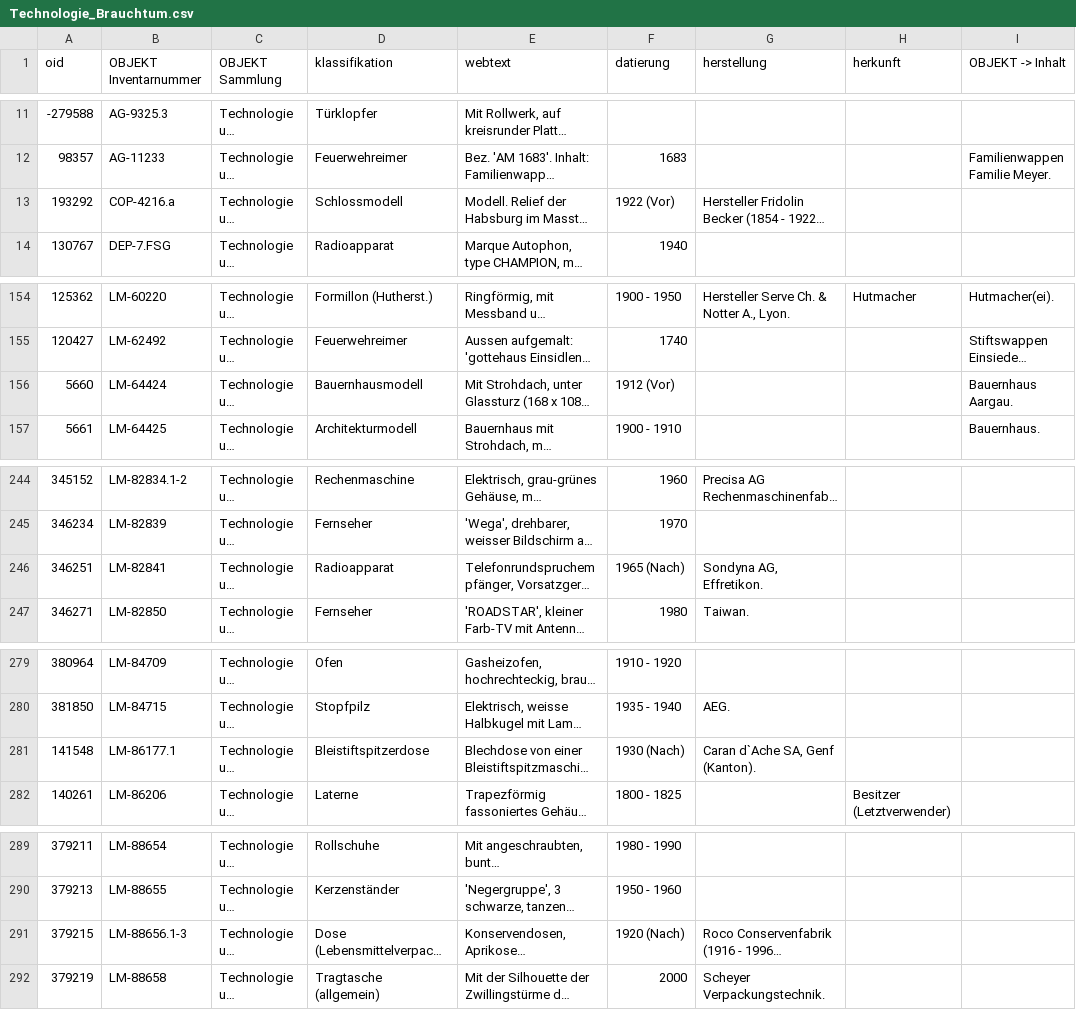
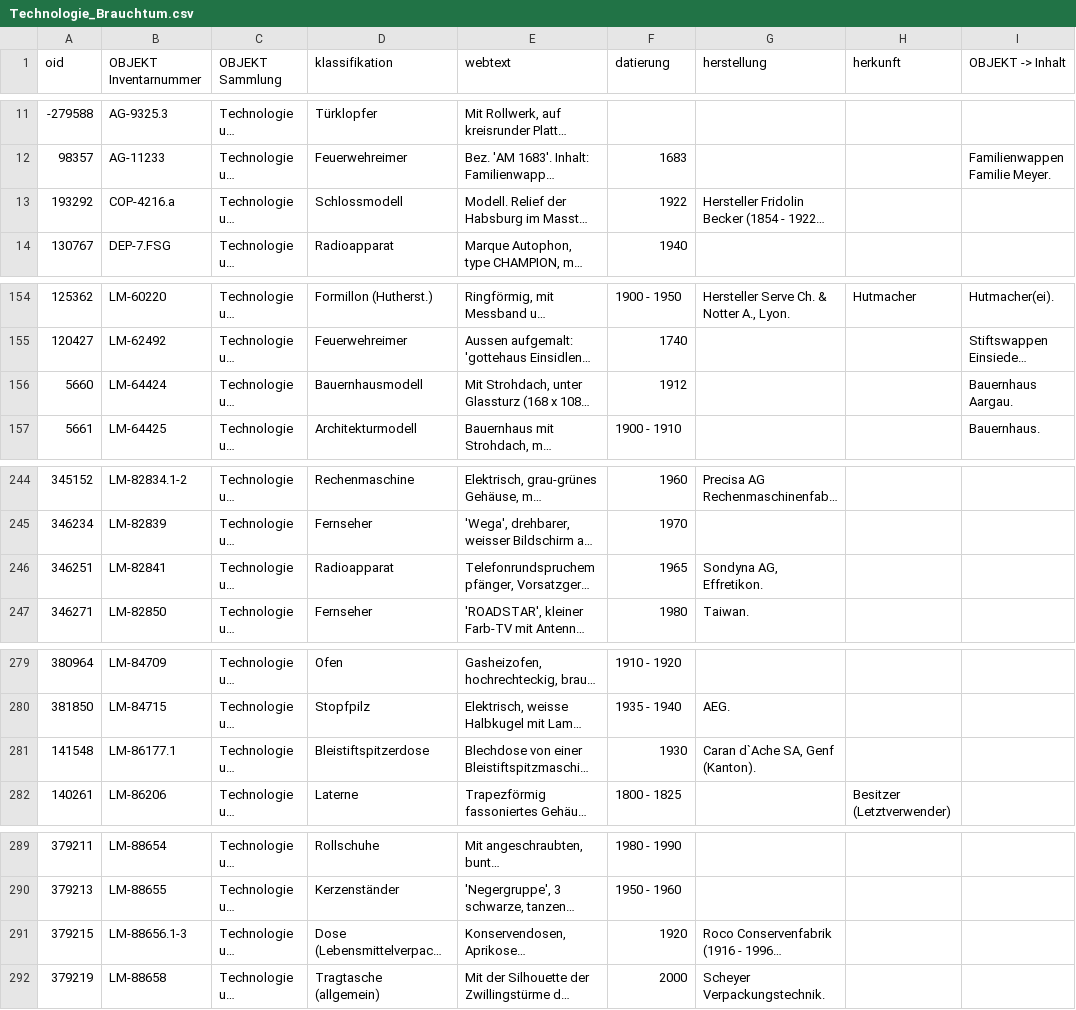
Before and after one commit to zack17/ocdh2018, a CSV file: import/raw/Technologie_Brauchtum.csv, drawn as a sheet; only a part is shown, gaps mark what is left out; long unchanged cells end in …; the diff covers the shown part only; the diff names each change by its address in the sheet, - before the commit and + after, or states it on an @@ line.

Commit message:
Update Technologie_Brauchtum.csv

```diff
--- a/import/raw/Technologie_Brauchtum.csv
+++ b/import/raw/Technologie_Brauchtum.csv
-F13 (datierung): 1922 (Vor)
+F13 (datierung): 1922
-F156 (datierung): 1912 (Vor)
+F156 (datierung): 1912
-F246 (datierung): 1965 (Nach)
+F246 (datierung): 1965
-F281 (datierung): 1930 (Nach)
+F281 (datierung): 1930
-F291 (datierung): 1920 (Nach)
+F291 (datierung): 1920
```
Also changed, not shown: 2 edited cells elsewhere in this file.
